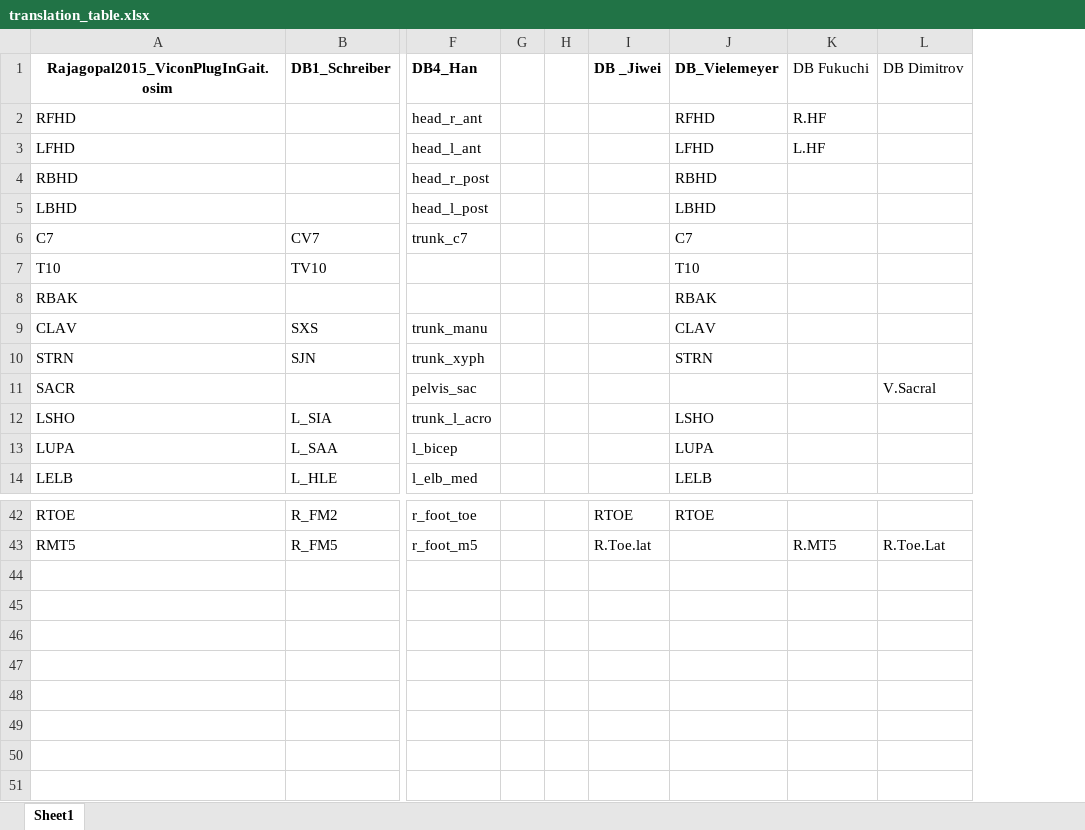
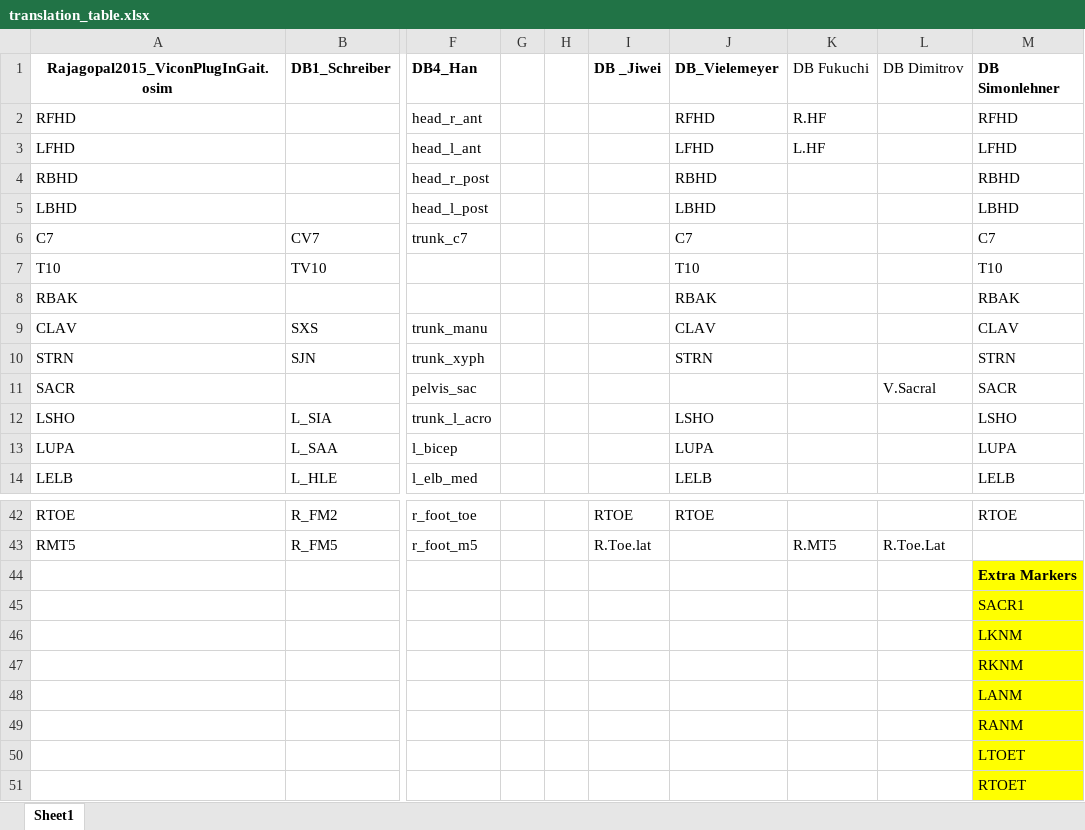
Before and after one commit to perlasqr/TeamProject_BioMAC, an Excel workbook: data/translation_table.xlsx, sheet Sheet1, drawn as a sheet; only a part is shown, gaps mark what is left out; values as stored, in another font and other column widths than the file's, no borders; rows hold the shown columns only; the diff names each change by its address in the sheet, - before the commit and + after, or states it on an @@ line.

Commit message:
DB Simonlehner Marker Labels

```diff
--- a/data/translation_table.xlsx (sheet Sheet1)
+++ b/data/translation_table.xlsx (sheet Sheet1)
+column M (DB Simonlehner), rows 2-14: RFHD | LFHD | RBHD | LBHD | C7 | T10 | RBAK | CLAV | STRN | SACR | LSHO | LUPA | LELB; row 42: RTOE
+row 44:  |  |  |  |  |  |  |  |  | Extra Markers
+row 45:  |  |  |  |  |  |  |  |  | SACR1
+row 46:  |  |  |  |  |  |  |  |  | LKNM
+row 47:  |  |  |  |  |  |  |  |  | RKNM
+row 48:  |  |  |  |  |  |  |  |  | LANM
+row 49:  |  |  |  |  |  |  |  |  | RANM
+row 50:  |  |  |  |  |  |  |  |  | LTOET
+row 51:  |  |  |  |  |  |  |  |  | RTOET
```
